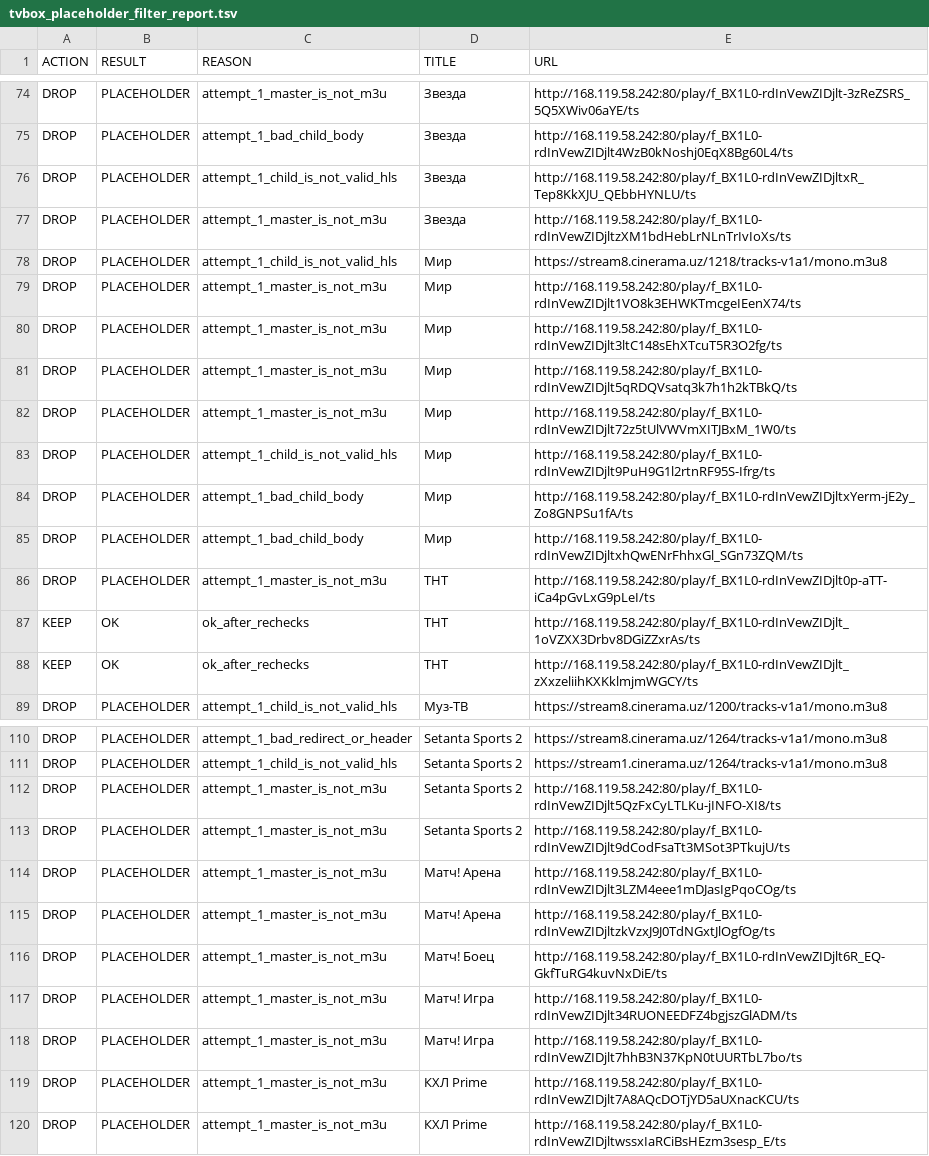
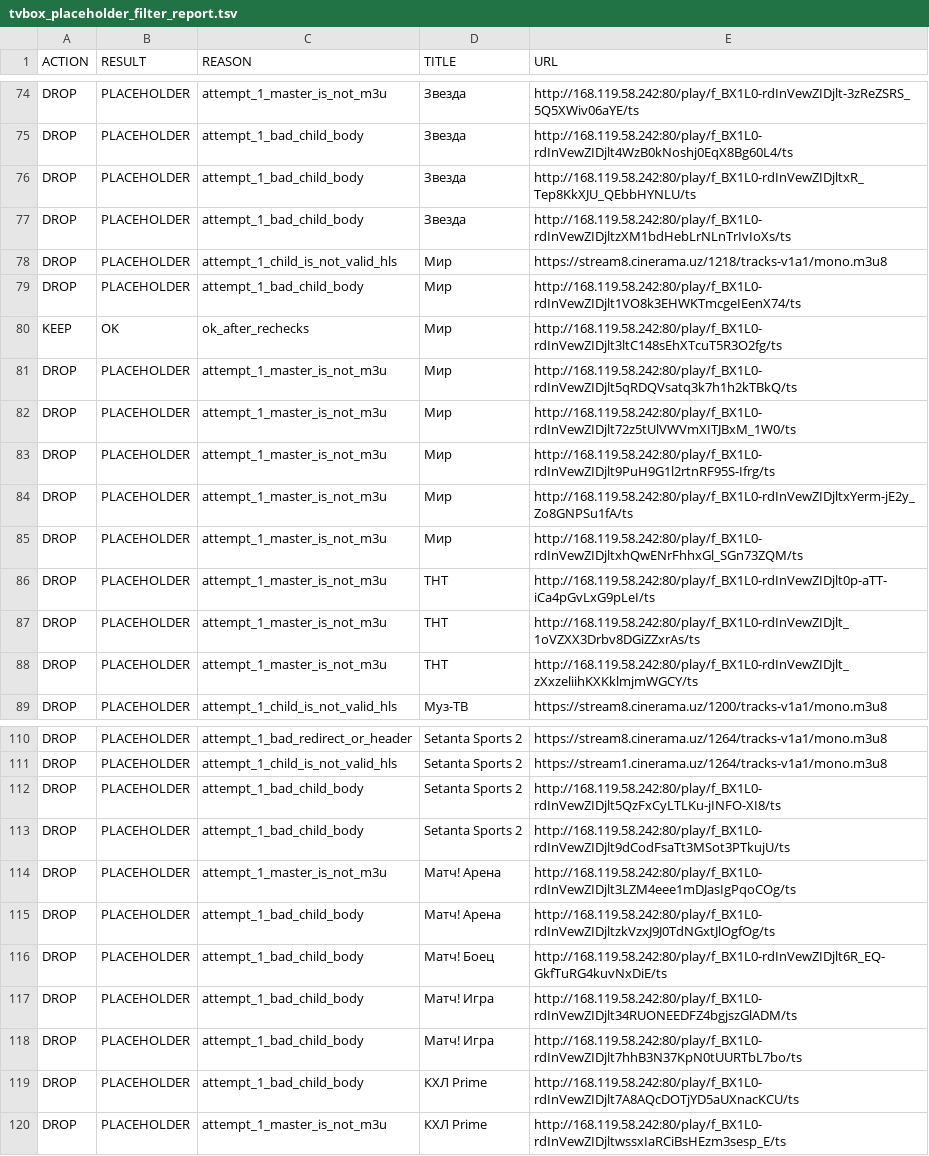
Before and after one commit to Commodo163/sys-cache-7c91, a TSV file: data/tvbox_placeholder_filter_report.tsv, drawn as a sheet; only a part is shown, gaps mark what is left out; the diff covers the shown part only.

```diff
--- a/data/tvbox_placeholder_filter_report.tsv
+++ b/data/tvbox_placeholder_filter_report.tsv
@@ -75,15 +75,15 @@ DROP	PLACEHOLDER	attempt_1_master_is_not_m3u	Звезда	http://168.119.58.242:
 DROP	PLACEHOLDER	attempt_1_bad_child_body	Звезда	http://168.119.58.242:80/play/f_BX1L0-rdInVewZIDjlt4WzB0kNoshj0EqX8Bg60L4/ts
-DROP	PLACEHOLDER	attempt_1_child_is_not_valid_hls	Звезда	http://168.119.58.242:80/play/f_BX1L0-rdInVewZIDjltxR_Tep8KkXJU_QEbbHYNLU/ts
-DROP	PLACEHOLDER	attempt_1_master_is_not_m3u	Звезда	http://168.119.58.242:80/play/f_BX1L0-rdInVewZIDjltzXM1bdHebLrNLnTrIvIoXs/ts
+DROP	PLACEHOLDER	attempt_1_bad_child_body	Звезда	http://168.119.58.242:80/play/f_BX1L0-rdInVewZIDjltxR_Tep8KkXJU_QEbbHYNLU/ts
+DROP	PLACEHOLDER	attempt_1_bad_child_body	Звезда	http://168.119.58.242:80/play/f_BX1L0-rdInVewZIDjltzXM1bdHebLrNLnTrIvIoXs/ts
 DROP	PLACEHOLDER	attempt_1_child_is_not_valid_hls	Мир	https://stream8.cinerama.uz/1218/tracks-v1a1/mono.m3u8
-DROP	PLACEHOLDER	attempt_1_master_is_not_m3u	Мир	http://168.119.58.242:80/play/f_BX1L0-rdInVewZIDjlt1VO8k3EHWKTmcgeIEenX74/ts
-DROP	PLACEHOLDER	attempt_1_master_is_not_m3u	Мир	http://168.119.58.242:80/play/f_BX1L0-rdInVewZIDjlt3ltC148sEhXTcuT5R3O2fg/ts
+DROP	PLACEHOLDER	attempt_1_bad_child_body	Мир	http://168.119.58.242:80/play/f_BX1L0-rdInVewZIDjlt1VO8k3EHWKTmcgeIEenX74/ts
+KEEP	OK	ok_after_rechecks	Мир	http://168.119.58.242:80/play/f_BX1L0-rdInVewZIDjlt3ltC148sEhXTcuT5R3O2fg/ts
 DROP	PLACEHOLDER	attempt_1_master_is_not_m3u	Мир	http://168.119.58.242:80/play/f_BX1L0-rdInVewZIDjlt5qRDQVsatq3k7h1h2kTBkQ/ts
 DROP	PLACEHOLDER	attempt_1_master_is_not_m3u	Мир	http://168.119.58.242:80/play/f_BX1L0-rdInVewZIDjlt72z5tUlVWVmXITJBxM_1W0/ts
-DROP	PLACEHOLDER	attempt_1_child_is_not_valid_hls	Мир	http://168.119.58.242:80/play/f_BX1L0-rdInVewZIDjlt9PuH9G1l2rtnRF95S-Ifrg/ts
-DROP	PLACEHOLDER	attempt_1_bad_child_body	Мир	http://168.119.58.242:80/play/f_BX1L0-rdInVewZIDjltxYerm-jE2y_Zo8GNPSu1fA/ts
-DROP	PLACEHOLDER	attempt_1_bad_child_body	Мир	http://168.119.58.242:80/play/f_BX1L0-rdInVewZIDjltxhQwENrFhhxGl_SGn73ZQM/ts
+DROP	PLACEHOLDER	attempt_1_master_is_not_m3u	Мир	http://168.119.58.242:80/play/f_BX1L0-rdInVewZIDjlt9PuH9G1l2rtnRF95S-Ifrg/ts
+DROP	PLACEHOLDER	attempt_1_master_is_not_m3u	Мир	http://168.119.58.242:80/play/f_BX1L0-rdInVewZIDjltxYerm-jE2y_Zo8GNPSu1fA/ts
+DROP	PLACEHOLDER	attempt_1_master_is_not_m3u	Мир	http://168.119.58.242:80/play/f_BX1L0-rdInVewZIDjltxhQwENrFhhxGl_SGn73ZQM/ts
 DROP	PLACEHOLDER	attempt_1_master_is_not_m3u	ТНТ	http://168.119.58.242:80/play/f_BX1L0-rdInVewZIDjlt0p-aTT-iCa4pGvLxG9pLeI/ts
-KEEP	OK	ok_after_rechecks	ТНТ	http://168.119.58.242:80/play/f_BX1L0-rdInVewZIDjlt_1oVZXX3Drbv8DGiZZxrAs/ts
-KEEP	OK	ok_after_rechecks	ТНТ	http://168.119.58.242:80/play/f_BX1L0-rdInVewZIDjlt_zXxzeliihKXKklmjmWGCY/ts
+DROP	PLACEHOLDER	attempt_1_master_is_not_m3u	ТНТ	http://168.119.58.242:80/play/f_BX1L0-rdInVewZIDjlt_1oVZXX3Drbv8DGiZZxrAs/ts
+DROP	PLACEHOLDER	attempt_1_master_is_not_m3u	ТНТ	http://168.119.58.242:80/play/f_BX1L0-rdInVewZIDjlt_zXxzeliihKXKklmjmWGCY/ts
 DROP	PLACEHOLDER	attempt_1_child_is_not_valid_hls	Муз-ТВ	https://stream8.cinerama.uz/1200/tracks-v1a1/mono.m3u8
@@ -111,10 +111,10 @@ DROP	PLACEHOLDER	attempt_1_bad_redirect_or_header	Setanta Sports 2	https://strea
 DROP	PLACEHOLDER	attempt_1_child_is_not_valid_hls	Setanta Sports 2	https://stream1.cinerama.uz/1264/tracks-v1a1/mono.m3u8
-DROP	PLACEHOLDER	attempt_1_master_is_not_m3u	Setanta Sports 2	http://168.119.58.242:80/play/f_BX1L0-rdInVewZIDjlt5QzFxCyLTLKu-jINFO-XI8/ts
-DROP	PLACEHOLDER	attempt_1_master_is_not_m3u	Setanta Sports 2	http://168.119.58.242:80/play/f_BX1L0-rdInVewZIDjlt9dCodFsaTt3MSot3PTkujU/ts
+DROP	PLACEHOLDER	attempt_1_bad_child_body	Setanta Sports 2	http://168.119.58.242:80/play/f_BX1L0-rdInVewZIDjlt5QzFxCyLTLKu-jINFO-XI8/ts
+DROP	PLACEHOLDER	attempt_1_bad_child_body	Setanta Sports 2	http://168.119.58.242:80/play/f_BX1L0-rdInVewZIDjlt9dCodFsaTt3MSot3PTkujU/ts
 DROP	PLACEHOLDER	attempt_1_master_is_not_m3u	Матч! Арена	http://168.119.58.242:80/play/f_BX1L0-rdInVewZIDjlt3LZM4eee1mDJasIgPqoCOg/ts
-DROP	PLACEHOLDER	attempt_1_master_is_not_m3u	Матч! Арена	http://168.119.58.242:80/play/f_BX1L0-rdInVewZIDjltzkVzxJ9J0TdNGxtJlOgfOg/ts
-DROP	PLACEHOLDER	attempt_1_master_is_not_m3u	Матч! Боец	http://168.119.58.242:80/play/f_BX1L0-rdInVewZIDjlt6R_EQ-GkfTuRG4kuvNxDiE/ts
-DROP	PLACEHOLDER	attempt_1_master_is_not_m3u	Матч! Игра	http://168.119.58.242:80/play/f_BX1L0-rdInVewZIDjlt34RUONEEDFZ4bgjszGlADM/ts
-DROP	PLACEHOLDER	attempt_1_master_is_not_m3u	Матч! Игра	http://168.119.58.242:80/play/f_BX1L0-rdInVewZIDjlt7hhB3N37KpN0tUURTbL7bo/ts
-DROP	PLACEHOLDER	attempt_1_master_is_not_m3u	КХЛ Prime	http://168.119.58.242:80/play/f_BX1L0-rdInVewZIDjlt7A8AQcDOTjYD5aUXnacKCU/ts
+DROP	PLACEHOLDER	attempt_1_bad_child_body	Матч! Арена	http://168.119.58.242:80/play/f_BX1L0-rdInVewZIDjltzkVzxJ9J0TdNGxtJlOgfOg/ts
+DROP	PLACEHOLDER	attempt_1_bad_child_body	Матч! Боец	http://168.119.58.242:80/play/f_BX1L0-rdInVewZIDjlt6R_EQ-GkfTuRG4kuvNxDiE/ts
+DROP	PLACEHOLDER	attempt_1_bad_child_body	Матч! Игра	http://168.119.58.242:80/play/f_BX1L0-rdInVewZIDjlt34RUONEEDFZ4bgjszGlADM/ts
+DROP	PLACEHOLDER	attempt_1_bad_child_body	Матч! Игра	http://168.119.58.242:80/play/f_BX1L0-rdInVewZIDjlt7hhB3N37KpN0tUURTbL7bo/ts
+DROP	PLACEHOLDER	attempt_1_bad_child_body	КХЛ Prime	http://168.119.58.242:80/play/f_BX1L0-rdInVewZIDjlt7A8AQcDOTjYD5aUXnacKCU/ts
 DROP	PLACEHOLDER	attempt_1_master_is_not_m3u	КХЛ Prime	http://168.119.58.242:80/play/f_BX1L0-rdInVewZIDjltwssxIaRCiBsHEzm3sesp_E/ts
```
Also changed, not shown: 9 edited cells elsewhere in this file, data/tvbox_canonical_report.tsv, 8 other files.
